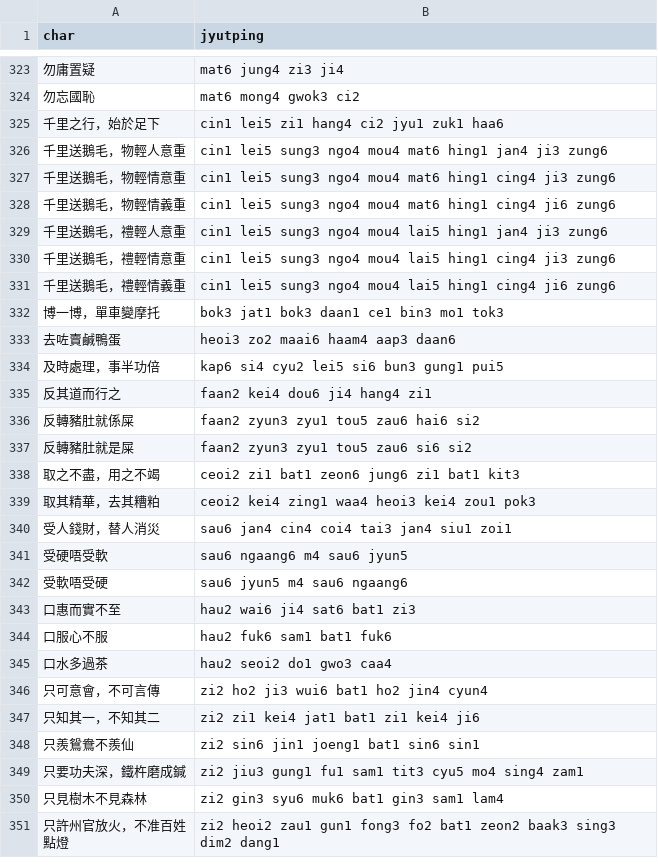
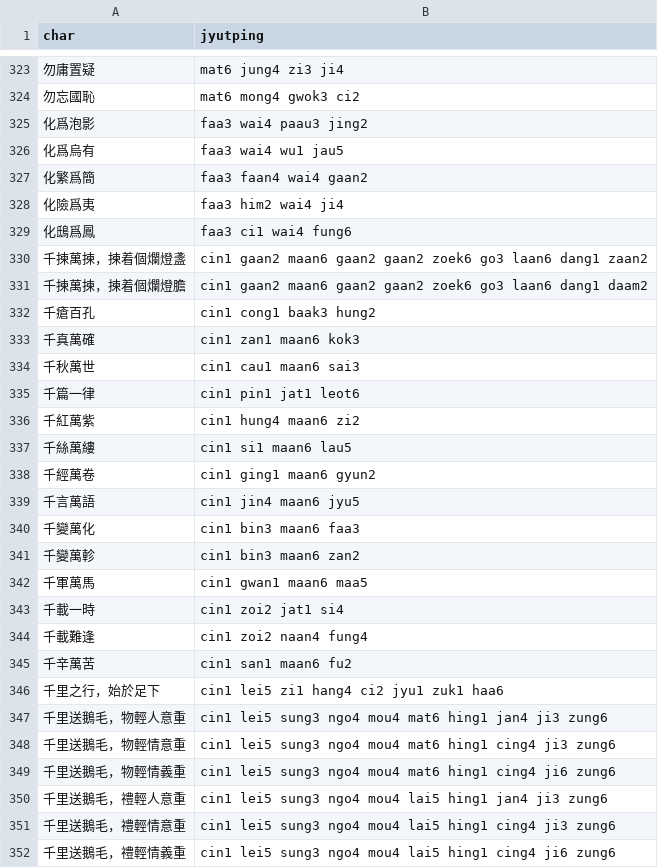
Before and after one commit to CanCLID/rime-cantonese-upstream, a CSV file: fixed_expressions.csv, drawn as a sheet; only a part is shown, gaps mark what is left out; the shorter side is filled out with more unchanged rows; the diff covers the shown part only.

```diff
--- a/fixed_expressions.csv
+++ b/fixed_expressions.csv
@@ -324,2 +324,23 @@ char,jyutping
 勿忘國恥,mat6 mong4 gwok3 ci2
+化爲泡影,faa3 wai4 paau3 jing2
+化爲烏有,faa3 wai4 wu1 jau5
+化繁爲簡,faa3 faan4 wai4 gaan2
+化險爲夷,faa3 him2 wai4 ji4
+化鴟爲鳳,faa3 ci1 wai4 fung6
+千揀萬揀，揀着個爛燈盞,cin1 gaan2 maan6 gaan2 gaan2 zoek6 go3 laan6 dang1 zaan2
+千揀萬揀，揀着個爛燈膽,cin1 gaan2 maan6 gaan2 gaan2 zoek6 go3 laan6 dang1 daam2
+千瘡百孔,cin1 cong1 baak3 hung2
+千真萬確,cin1 zan1 maan6 kok3
+千秋萬世,cin1 cau1 maan6 sai3
+千篇一律,cin1 pin1 jat1 leot6
+千紅萬紫,cin1 hung4 maan6 zi2
+千絲萬縷,cin1 si1 maan6 lau5
+千經萬卷,cin1 ging1 maan6 gyun2
+千言萬語,cin1 jin4 maan6 jyu5
+千變萬化,cin1 bin3 maan6 faa3
+千變萬軫,cin1 bin3 maan6 zan2
+千軍萬馬,cin1 gwan1 maan6 maa5
+千載一時,cin1 zoi2 jat1 si4
+千載難逢,cin1 zoi2 naan4 fung4
+千辛萬苦,cin1 san1 maan6 fu2
 千里之行，始於足下,cin1 lei5 zi1 hang4 ci2 jyu1 zuk1 haa6
```
Also changed, not shown: 22 added rows elsewhere in this file, 1 other file.
